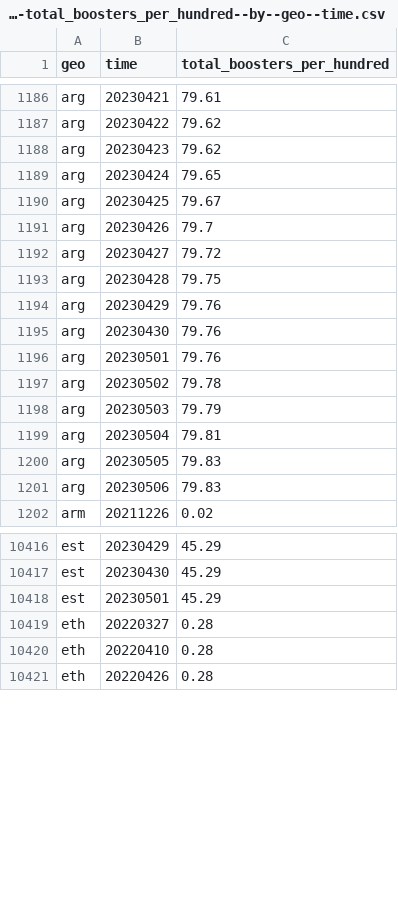
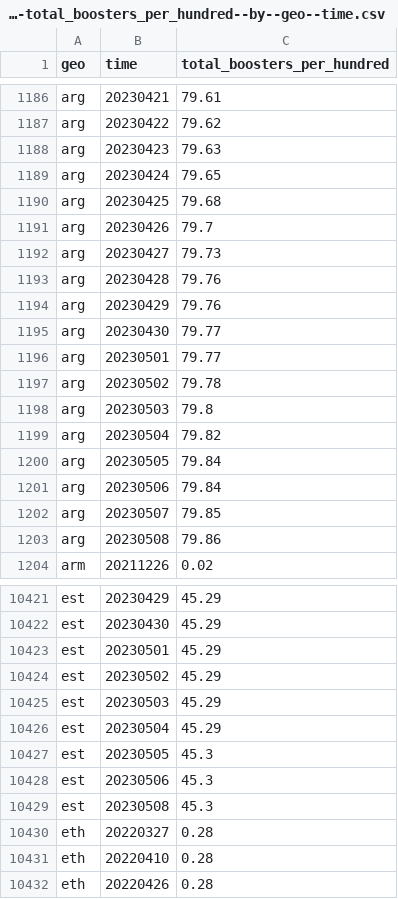
Before and after one commit to open-numbers/ddf--open_numbers--owid_covid_19, a CSV file: ddf--datapoints--total_boosters_per_hundred--by--geo--time.csv, drawn as a sheet; only a part is shown, gaps mark what is left out; the diff covers the shown part only.

```diff
--- a/ddf--datapoints--total_boosters_per_hundred--by--geo--time.csv
+++ b/ddf--datapoints--total_boosters_per_hundred--by--geo--time.csv
@@ -1187,16 +1187,18 @@ arg,20230421,79.61
 arg,20230422,79.62
-arg,20230423,79.62
+arg,20230423,79.63
 arg,20230424,79.65
-arg,20230425,79.67
+arg,20230425,79.68
 arg,20230426,79.7
-arg,20230427,79.72
-arg,20230428,79.75
+arg,20230427,79.73
+arg,20230428,79.76
 arg,20230429,79.76
-arg,20230430,79.76
-arg,20230501,79.76
+arg,20230430,79.77
+arg,20230501,79.77
 arg,20230502,79.78
-arg,20230503,79.79
-arg,20230504,79.81
-arg,20230505,79.83
-arg,20230506,79.83
+arg,20230503,79.8
+arg,20230504,79.82
+arg,20230505,79.84
+arg,20230506,79.84
+arg,20230507,79.85
+arg,20230508,79.86
 arm,20211226,0.02
@@ -10418,2 +10423,8 @@ est,20230430,45.29
 est,20230501,45.29
+est,20230502,45.29
+est,20230503,45.29
+est,20230504,45.29
+est,20230505,45.3
+est,20230506,45.3
+est,20230508,45.3
 eth,20220327,0.28
```
Also changed, not shown: 15 added rows and 39 edited cells elsewhere in this file, ddf--datapoints--people_fully_vaccinated_per_hundred--by--geo--time.csv, ddf--datapoints--total_boosters--by--geo--time.csv, 45 other files.
